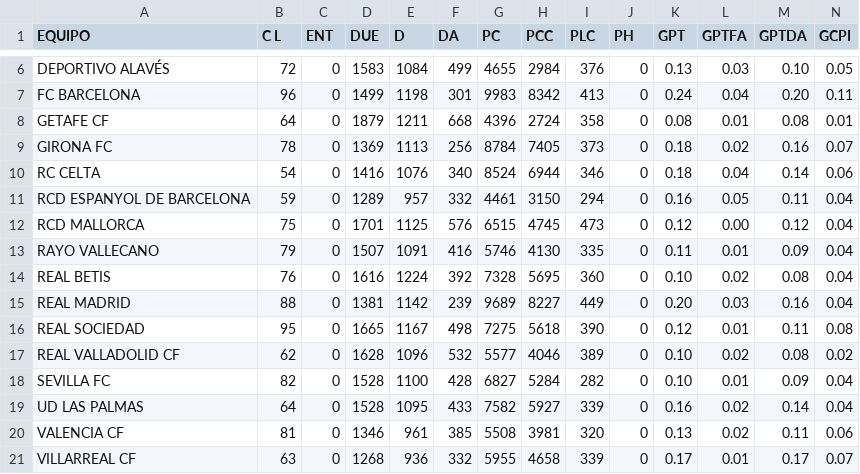
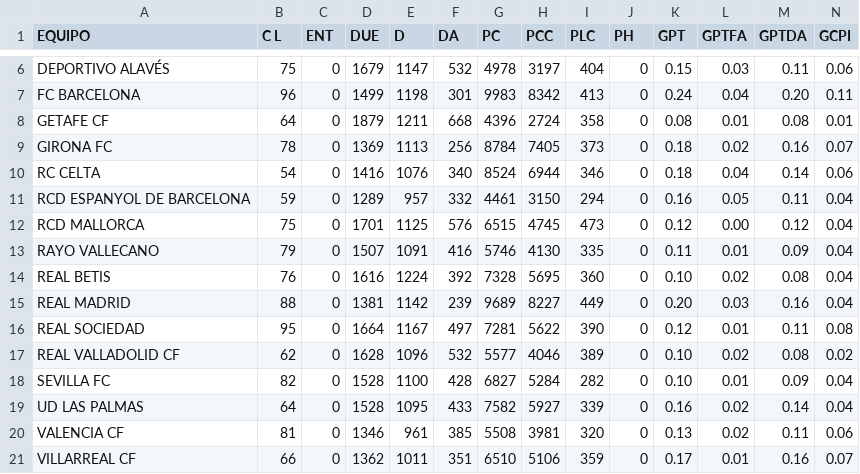
Before and after one commit to gonzaloiniesta/footballCloud, a CSV file: scrapper_service/league_eficiencia_stats.csv, drawn as a sheet; only a part is shown, gaps mark what is left out; the diff covers the shown part only; the diff names each change by its address in the sheet, - before the commit and + after, or states it on an @@ line.

```diff
--- a/scrapper_service/league_eficiencia_stats.csv
+++ b/scrapper_service/league_eficiencia_stats.csv
-B6 (C L): 72
+B6 (C L): 75
-D6 (DUE): 1583
+D6 (DUE): 1679
-E6 (D): 1084
+E6 (D): 1147
-F6 (DA): 499
+F6 (DA): 532
-G6 (PC): 4655
+G6 (PC): 4978
-H6 (PCC): 2984
+H6 (PCC): 3197
-I6 (PLC): 376
+I6 (PLC): 404
-K6 (GPT): 0.13
+K6 (GPT): 0.15
-M6 (GPTDA): 0.10
+M6 (GPTDA): 0.11
-N6 (GCPI): 0.05
+N6 (GCPI): 0.06
-D16 (DUE): 1665
+D16 (DUE): 1664
-F16 (DA): 498
+F16 (DA): 497
-G16 (PC): 7275
+G16 (PC): 7281
-H16 (PCC): 5618
+H16 (PCC): 5622
-B21 (C L): 63
+B21 (C L): 66
-D21 (DUE): 1268
+D21 (DUE): 1362
-E21 (D): 936
+E21 (D): 1011
-F21 (DA): 332
+F21 (DA): 351
-G21 (PC): 5955
+G21 (PC): 6510
-H21 (PCC): 4658
+H21 (PCC): 5106
-I21 (PLC): 339
+I21 (PLC): 359
-M21 (GPTDA): 0.17
+M21 (GPTDA): 0.16
```
Also changed, not shown: 24 edited cells elsewhere in this file, 3 other files.
